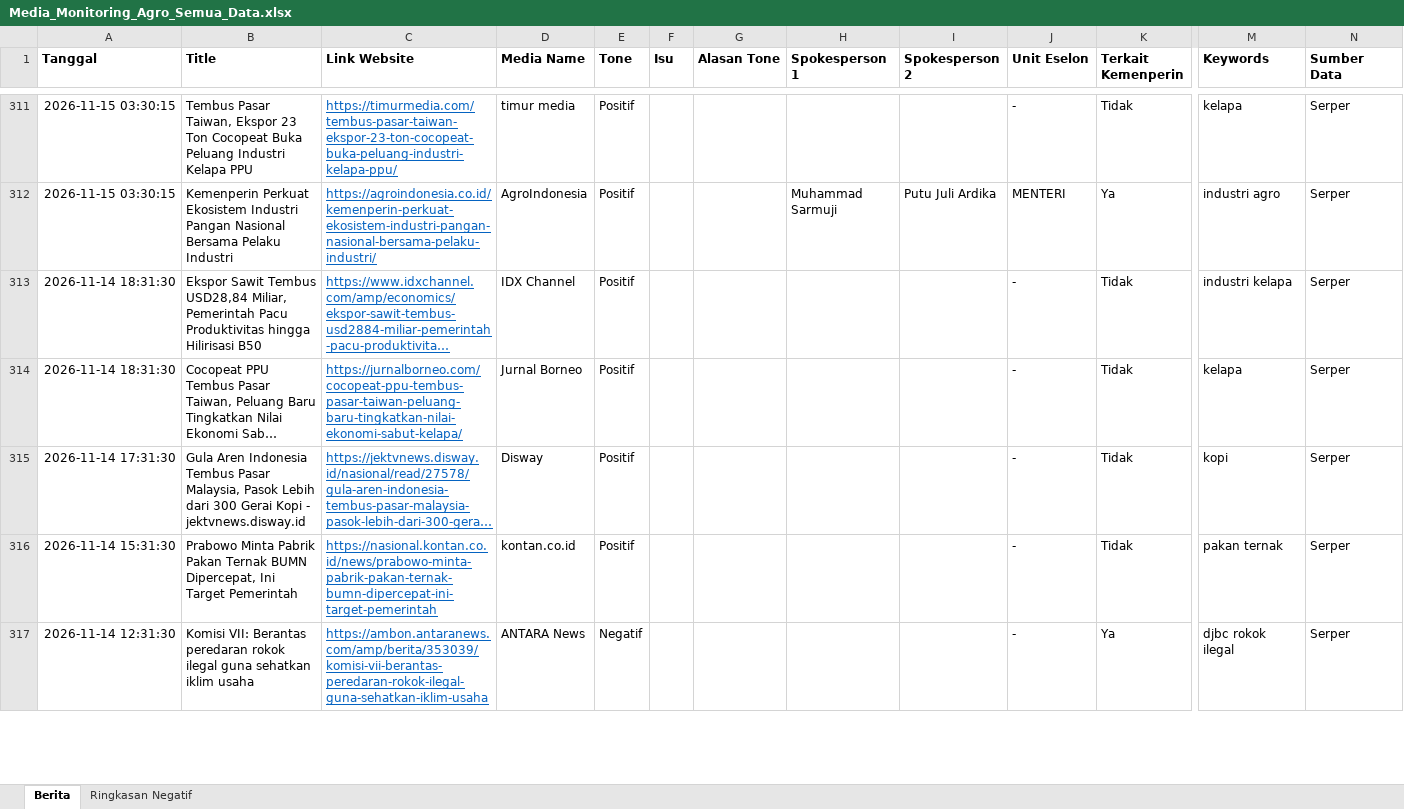
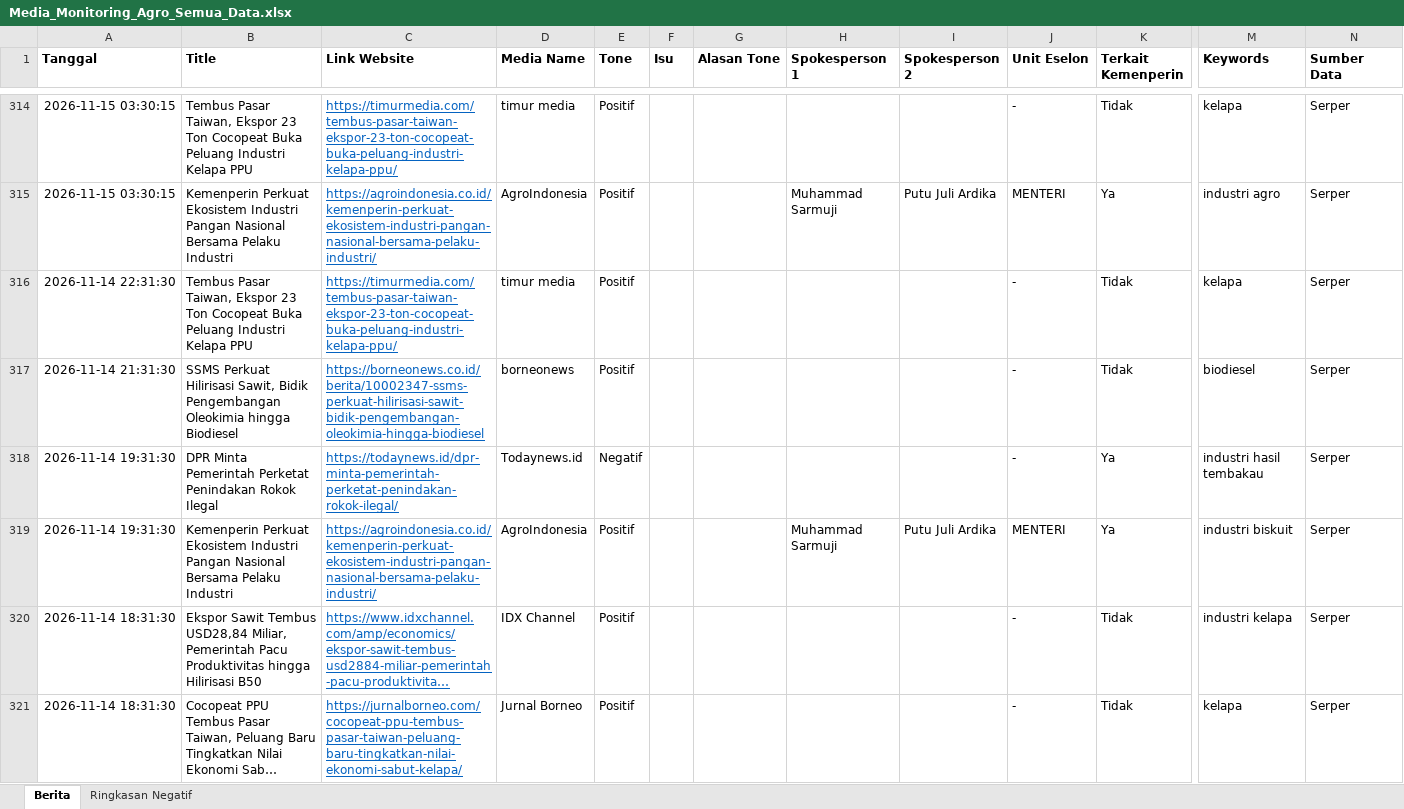
Before and after one commit to rizkyrachma/scraping-artikel-news, an Excel workbook: data_export/files/Media_Monitoring_Agro_Semua_Data.xlsx, sheet Berita, drawn as a sheet; only a part is shown, gaps mark what is left out; the shorter side is filled out with more unchanged rows; long unchanged cells end in …; values as stored, in another font and other column widths than the file's, no borders; rows hold the shown columns only; the diff covers the shown part only; the diff names each change by its address in the sheet, - before the commit and + after, or states it on an @@ line.

```diff
--- a/data_export/files/Media_Monitoring_Agro_Semua_Data.xlsx (sheet Berita)
+++ b/data_export/files/Media_Monitoring_Agro_Semua_Data.xlsx (sheet Berita)
+row 316: 2026-11-14 22:31:30 | Tembus Pasar Taiwan, Ekspor 23 Ton Cocopeat Buka Peluang Industri Kelapa PPU | https://timurmedia.com/tembus-pasar-taiwan-ekspor-23-ton-cocopeat-buka-peluang-industri-kelapa-ppu/ | timur media | Positif |  |  |  |  | - | Tidak | kelapa | Serper
+row 317: 2026-11-14 21:31:30 | SSMS Perkuat Hilirisasi Sawit, Bidik Pengembangan Oleokimia hingga Biodiesel | https://borneonews.co.id/berita/10002347-ssms-perkuat-hilirisasi-sawit-bidik-pengembangan-oleokimia-hingga-biodiesel | borneonews | Positif |  |  |  |  | - | Tidak | biodiesel | Serper
+row 318: 2026-11-14 19:31:30 | DPR Minta Pemerintah Perketat Penindakan Rokok Ilegal | https://todaynews.id/dpr-minta-pemerintah-perketat-penindakan-rokok-ilegal/ | Todaynews.id | Negatif |  |  |  |  | - | Ya | industri hasil tembakau | Serper
+row 319: 2026-11-14 19:31:30 | Kemenperin Perkuat Ekosistem Industri Pangan Nasional Bersama Pelaku Industri | https://agroindonesia.co.id/kemenperin-perkuat-ekosistem-industri-pangan-nasional-bersama-pelaku-industri/ | AgroIndonesia | Positif |  |  | Muhammad Sarmuji | Putu Juli Ardika | MENTERI | Ya | industri biskuit | Serper
```
Also changed, not shown: 8 added rows and 16 moved rows elsewhere in this sheet, sheet Ringkasan Negatif, web/public/files/Media_Monitoring_Agro_Semua_Data.xlsx, 4 other files.
